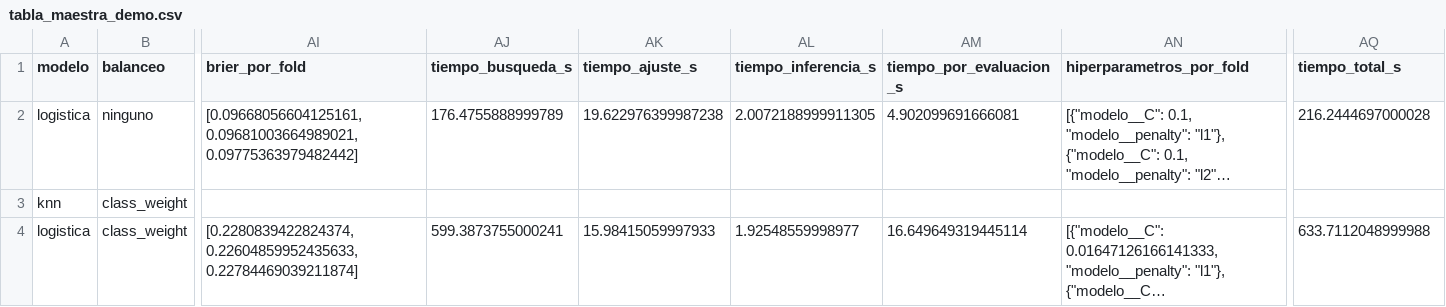
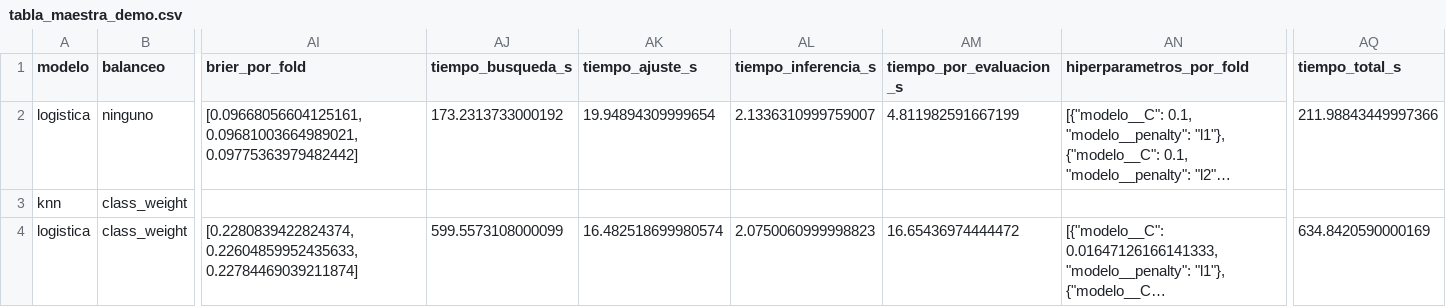
Before and after one commit to joshua2412-a/Diabetes_ProyectoML_202630, a CSV file: results/tabla_maestra_demo.csv, drawn as a sheet; only a part is shown, gaps mark what is left out; long unchanged cells end in …; the diff names each change by its address in the sheet, - before the commit and + after, or states it on an @@ line.

```diff
--- a/results/tabla_maestra_demo.csv
+++ b/results/tabla_maestra_demo.csv
-AJ2 (tiempo_busqueda_s): 176.4755888999789
+AJ2 (tiempo_busqueda_s): 173.2313733000192
-AK2 (tiempo_ajuste_s): 19.622976399987238
+AK2 (tiempo_ajuste_s): 19.94894309999654
-AL2 (tiempo_inferencia_s): 2.0072188999911305
+AL2 (tiempo_inferencia_s): 2.1336310999759007
-AM2 (tiempo_por_evaluacion_s): 4.902099691666081
+AM2 (tiempo_por_evaluacion_s): 4.811982591667199
-AQ2 (tiempo_total_s): 216.2444697000028
+AQ2 (tiempo_total_s): 211.98843449997366
-AJ4 (tiempo_busqueda_s): 599.3873755000241
+AJ4 (tiempo_busqueda_s): 599.5573108000099
-AK4 (tiempo_ajuste_s): 15.98415059997933
+AK4 (tiempo_ajuste_s): 16.482518699980574
-AL4 (tiempo_inferencia_s): 1.92548559998977
+AL4 (tiempo_inferencia_s): 2.0750060999998823
-AM4 (tiempo_por_evaluacion_s): 16.649649319445114
+AM4 (tiempo_por_evaluacion_s): 16.65436974444472
-AQ4 (tiempo_total_s): 633.7112048999988
+AQ4 (tiempo_total_s): 634.8420590000169
```
Also changed, not shown: results/escalamiento_empirico.csv, results/estandar_vs_optimizado.csv, 6 other files.
